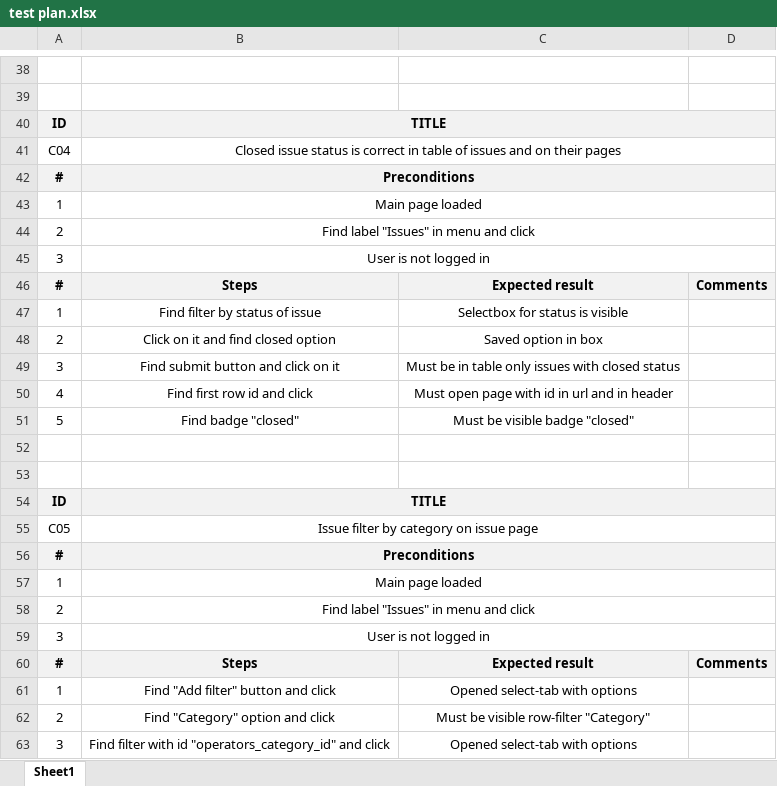
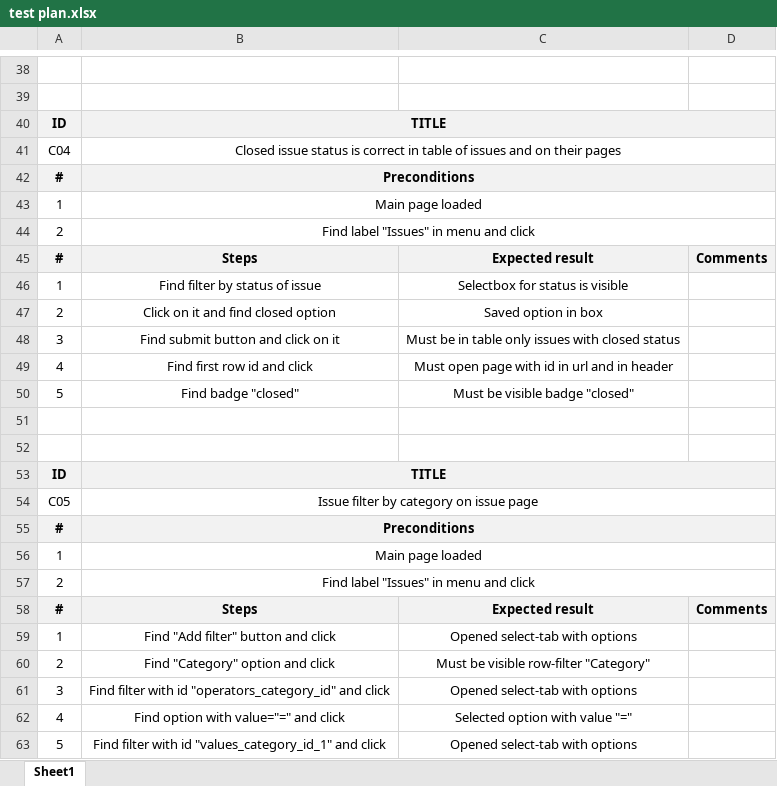
Before and after one commit to jjustgray/playwright_redmine, an Excel workbook: test plan.xlsx, sheet Sheet1, drawn as a sheet; only a part is shown, gaps mark what is left out; the shorter side is filled out with more unchanged rows; values as stored, in another font and other column widths than the file's, no borders; the diff names each change by its address in the sheet, - before the commit and + after, or states it on an @@ line.

```diff
--- a/test plan.xlsx (sheet Sheet1)
+++ b/test plan.xlsx (sheet Sheet1)
-row 45: 3 | User is not logged in
-row 59: 3 | User is not logged in
```
Also changed, not shown: 6 other files.
